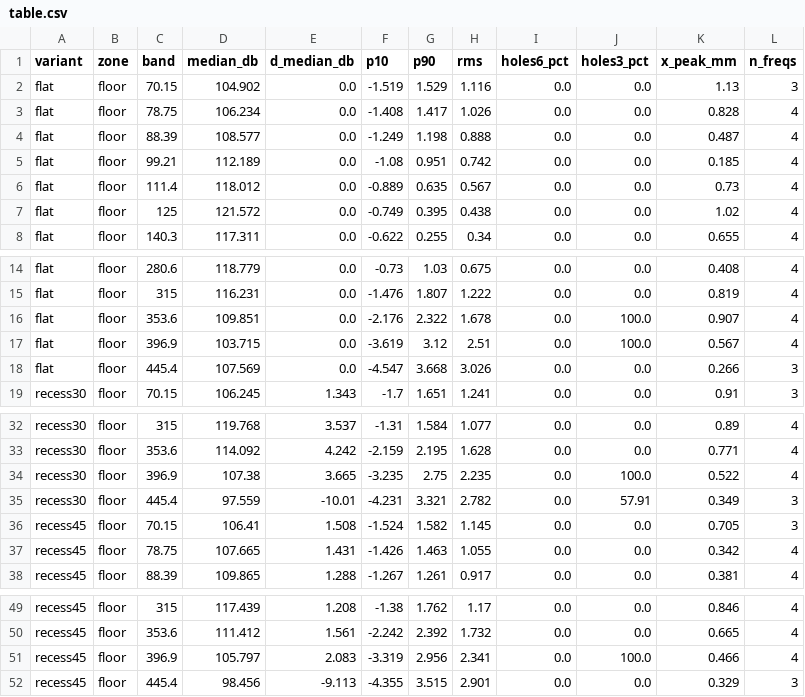
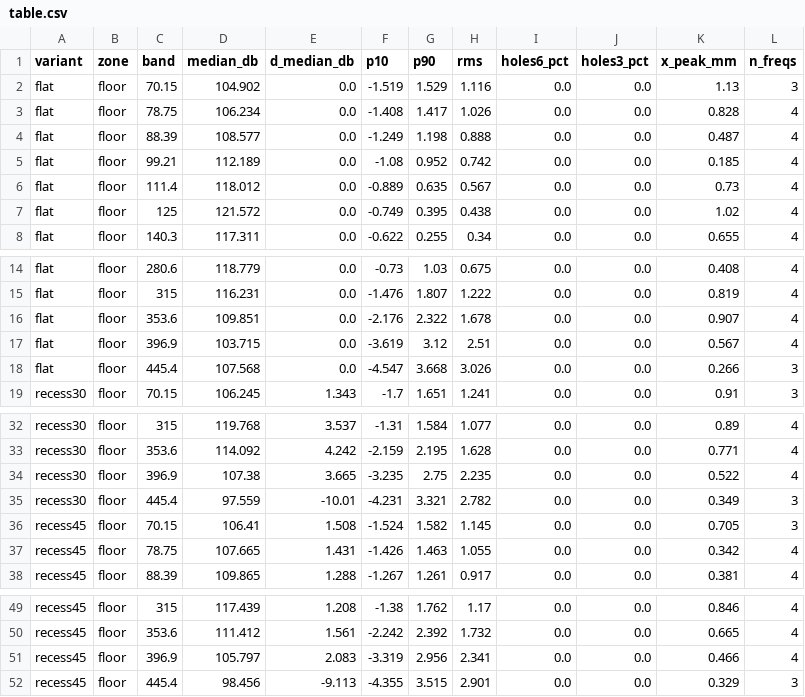
Before and after one commit to bfff4y4jnp-max/speaker_modelling, a CSV file: runs/lowmid_cone/table.csv, drawn as a sheet; only a part is shown, gaps mark what is left out.

```diff
--- a/runs/lowmid_cone/table.csv
+++ b/runs/lowmid_cone/table.csv
@@ -4,3 +4,3 @@ flat,floor,78.75,106.234,0.0,-1.408,1.417,1.026,0.0,0.0,0.828,4
 flat,floor,88.39,108.577,0.0,-1.249,1.198,0.888,0.0,0.0,0.487,4
-flat,floor,99.21,112.189,0.0,-1.08,0.951,0.742,0.0,0.0,0.185,4
+flat,floor,99.21,112.189,0.0,-1.08,0.952,0.742,0.0,0.0,0.185,4
 flat,floor,111.4,118.012,0.0,-0.889,0.635,0.567,0.0,0.0,0.73,4
@@ -15,5 +15,5 @@ flat,floor,280.6,118.779,0.0,-0.73,1.03,0.675,0.0,0.0,0.408,4
 flat,floor,315,116.231,0.0,-1.476,1.807,1.222,0.0,0.0,0.819,4
-flat,floor,353.6,109.851,0.0,-2.176,2.322,1.678,0.0,100.0,0.907,4
-flat,floor,396.9,103.715,0.0,-3.619,3.12,2.51,0.0,100.0,0.567,4
-flat,floor,445.4,107.569,0.0,-4.547,3.668,3.026,0.0,0.0,0.266,3
+flat,floor,353.6,109.851,0.0,-2.176,2.322,1.678,0.0,0.0,0.907,4
+flat,floor,396.9,103.715,0.0,-3.619,3.12,2.51,0.0,0.0,0.567,4
+flat,floor,445.4,107.568,0.0,-4.547,3.668,3.026,0.0,0.0,0.266,3
 recess30,floor,70.15,106.245,1.343,-1.7,1.651,1.241,0.0,0.0,0.91,3
@@ -33,4 +33,4 @@ recess30,floor,315,119.768,3.537,-1.31,1.584,1.077,0.0,0.0,0.89,4
 recess30,floor,353.6,114.092,4.242,-2.159,2.195,1.628,0.0,0.0,0.771,4
-recess30,floor,396.9,107.38,3.665,-3.235,2.75,2.235,0.0,100.0,0.522,4
-recess30,floor,445.4,97.559,-10.01,-4.231,3.321,2.782,0.0,57.91,0.349,3
+recess30,floor,396.9,107.38,3.665,-3.235,2.75,2.235,0.0,0.0,0.522,4
+recess30,floor,445.4,97.559,-10.01,-4.231,3.321,2.782,0.0,0.0,0.349,3
 recess45,floor,70.15,106.41,1.508,-1.524,1.582,1.145,0.0,0.0,0.705,3
@@ -50,3 +50,3 @@ recess45,floor,315,117.439,1.208,-1.38,1.762,1.17,0.0,0.0,0.846,4
 recess45,floor,353.6,111.412,1.561,-2.242,2.392,1.732,0.0,0.0,0.665,4
-recess45,floor,396.9,105.797,2.083,-3.319,2.956,2.341,0.0,100.0,0.466,4
+recess45,floor,396.9,105.797,2.083,-3.319,2.956,2.341,0.0,0.0,0.466,4
 recess45,floor,445.4,98.456,-9.113,-4.355,3.515,2.901,0.0,0.0,0.329,3
```
Also changed, not shown: runs/lowmid_cone/perfreq.csv, 2 other files.
